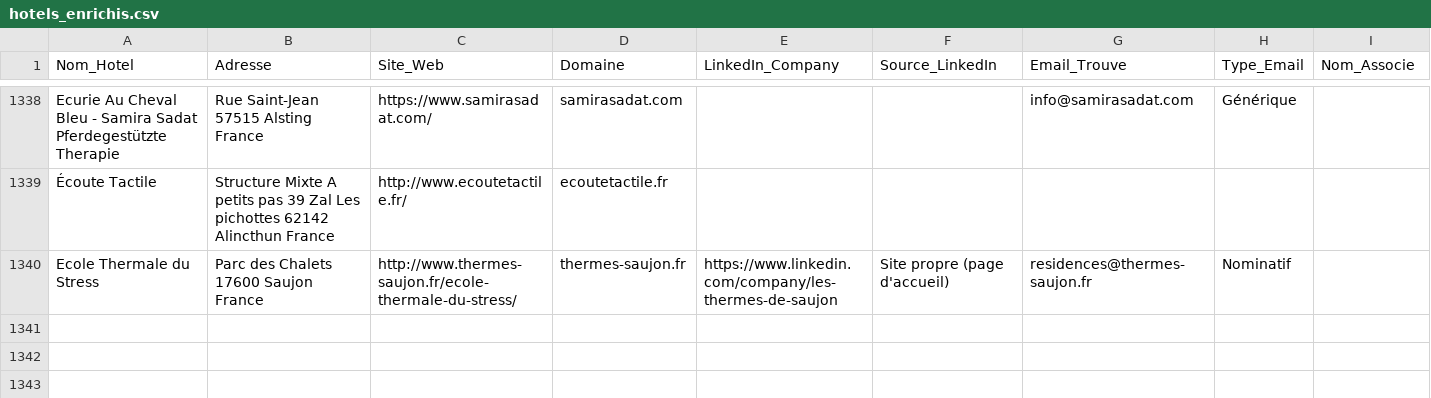
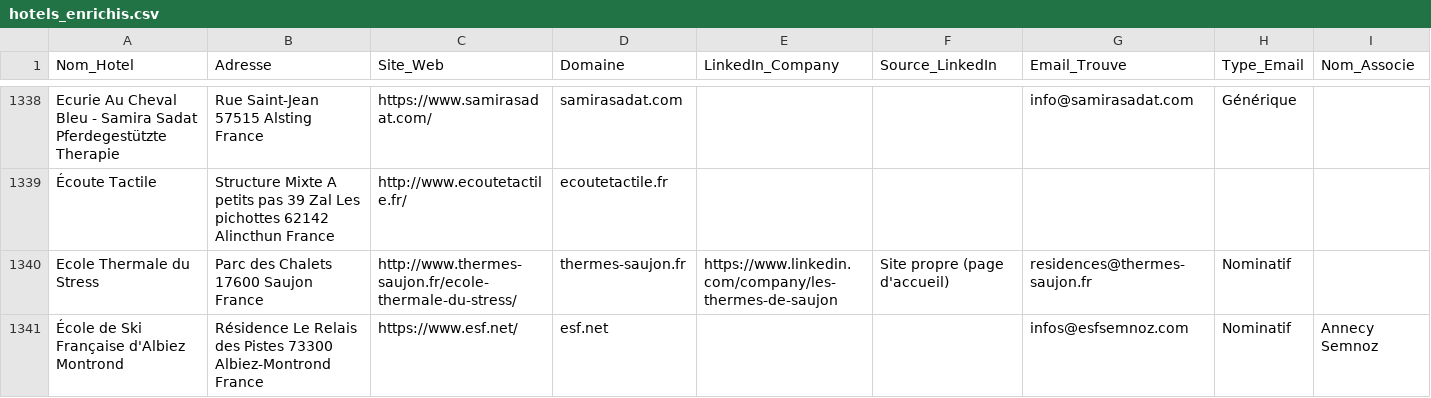
Before and after one commit to tsimokaza01-source/URL-4, a CSV file: hotels_enrichis.csv, drawn as a sheet; only a part is shown, gaps mark what is left out; the diff names each change by its address in the sheet, - before the commit and + after, or states it on an @@ line.

```diff
--- a/hotels_enrichis.csv
+++ b/hotels_enrichis.csv
+row 1341: École de Ski Française d'Albiez Montrond | Résidence Le Relais des Pistes 73300 Albiez-Montrond France | https://www.esf.net/ | esf.net |  |  | infos@esfsemnoz.com | Nominatif | Annecy Semnoz
```
Also changed, not shown: liste_hotels.csv.
